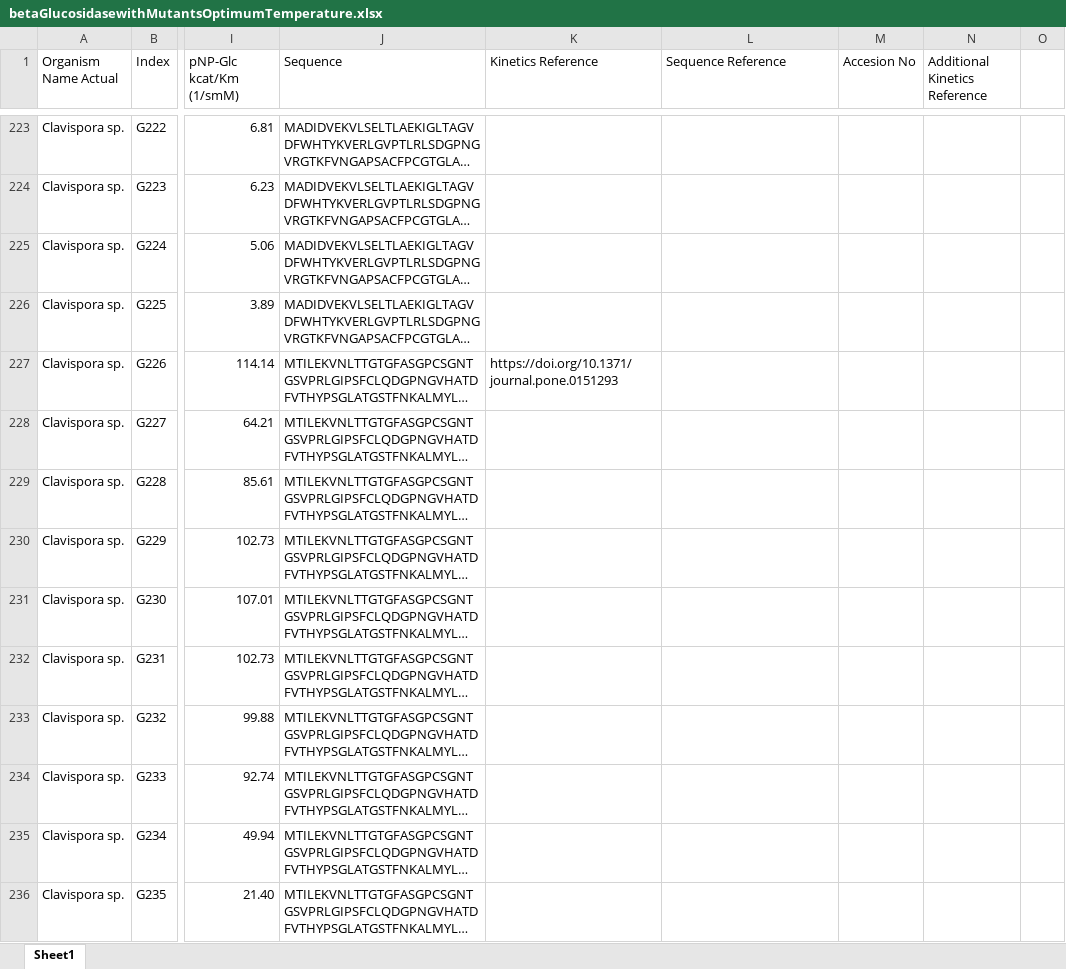
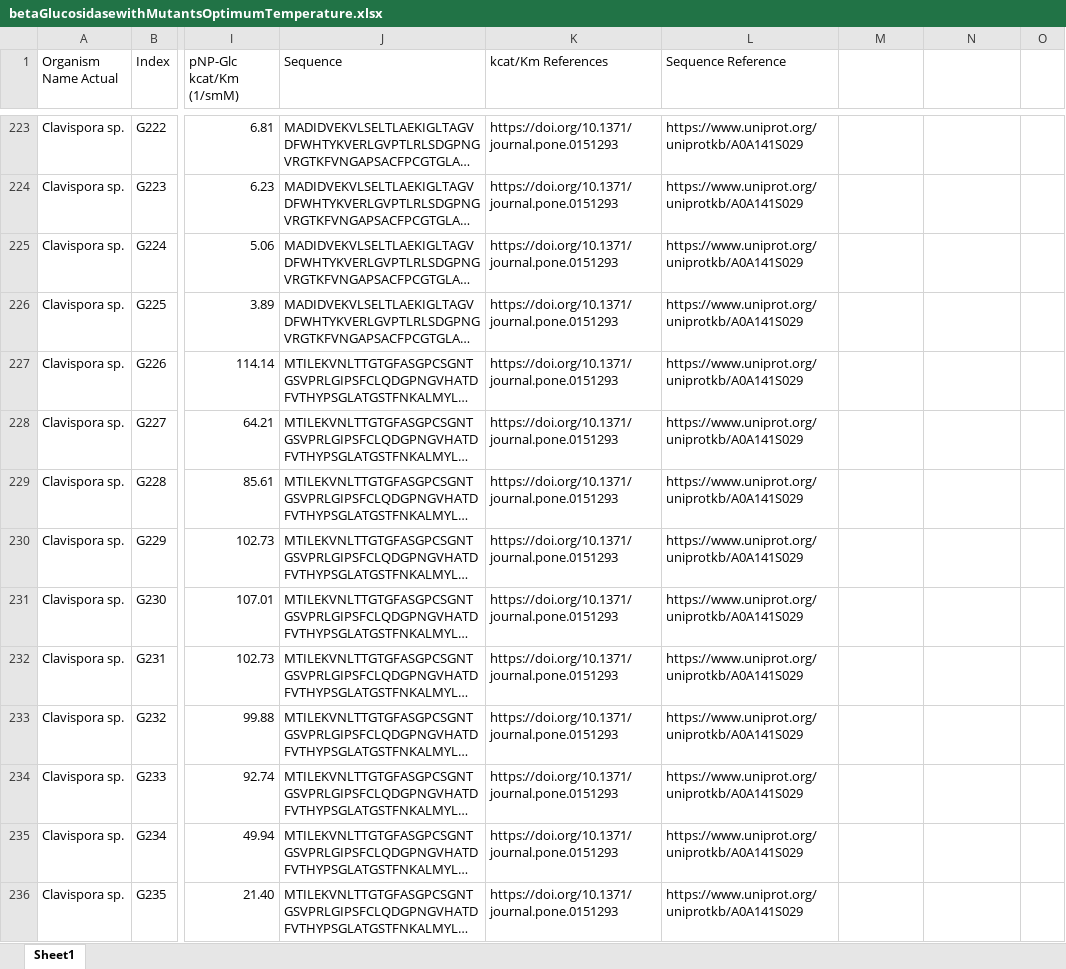
Before and after one commit to emreerkanli/BGL-kcatKm-predictor, an Excel workbook: betaGlucosidasewithMutantsOptimumTemperature.xlsx, sheet Sheet1, drawn as a sheet; only a part is shown, gaps mark what is left out; long unchanged cells end in …; values as stored, in another font and other column widths than the file's, no cell formats; conditional formats not drawn; the diff covers the shown part only; the diff names each change by its address in the sheet, - before the commit and + after, or states it on an @@ line.

```diff
--- a/betaGlucosidasewithMutantsOptimumTemperature.xlsx (sheet Sheet1)
+++ b/betaGlucosidasewithMutantsOptimumTemperature.xlsx (sheet Sheet1)
-K1: Kinetics Reference
+K1: kcat/Km References
-M1: Accesion No
+M1: (empty)
-N1: Additional Kinetics Reference
+N1: (empty)
-K223:K226 (kcat/Km References): (empty)
+K223:K226 (kcat/Km References): https://doi.org/10.1371/journal.pone.0151293
-L223:L236 (Sequence Reference): (empty)
+L223:L236 (Sequence Reference): https://www.uniprot.org/uniprotkb/A0A141S029
-K228:K236 (kcat/Km References): (empty)
+K228:K236 (kcat/Km References): https://doi.org/10.1371/journal.pone.0151293
```
Also changed, not shown: 1453 edited cells elsewhere in this sheet, cell formats.
